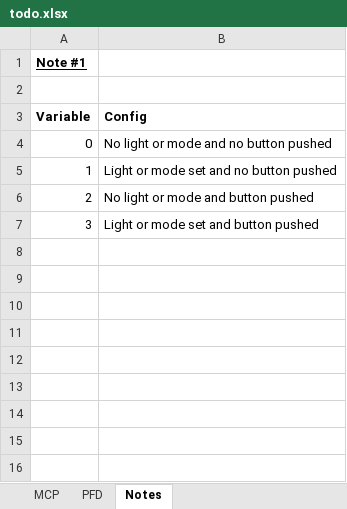
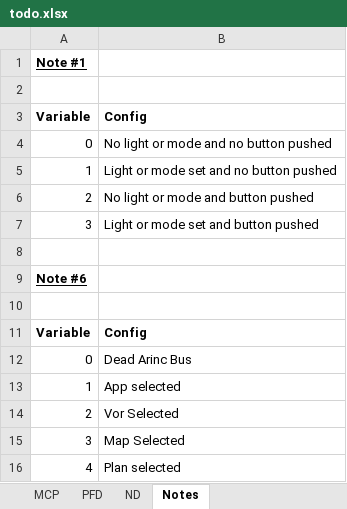
Before and after one commit to zoey1124/NASA, an Excel workbook: GUIs/todo.xlsx, sheet Notes, drawn as a sheet; values as stored, in another font and other column widths than the file's, no borders; the diff names each change by its address in the sheet, - before the commit and + after, or states it on an @@ line.

```diff
--- a/GUIs/todo.xlsx (sheet Notes)
+++ b/GUIs/todo.xlsx (sheet Notes)
+sheet tab: ND
+row 8: (empty)
+row 9: Note #6
+row 10: (empty)
+row 11: Variable | Config
+row 12: 0 | Dead Arinc Bus
+row 13: 1 | App selected
+row 14: 2 | Vor Selected
+row 15: 3 | Map Selected
+row 16: 4 | Plan selected
```
Also changed, not shown: sheet PFD, 49 other files.
